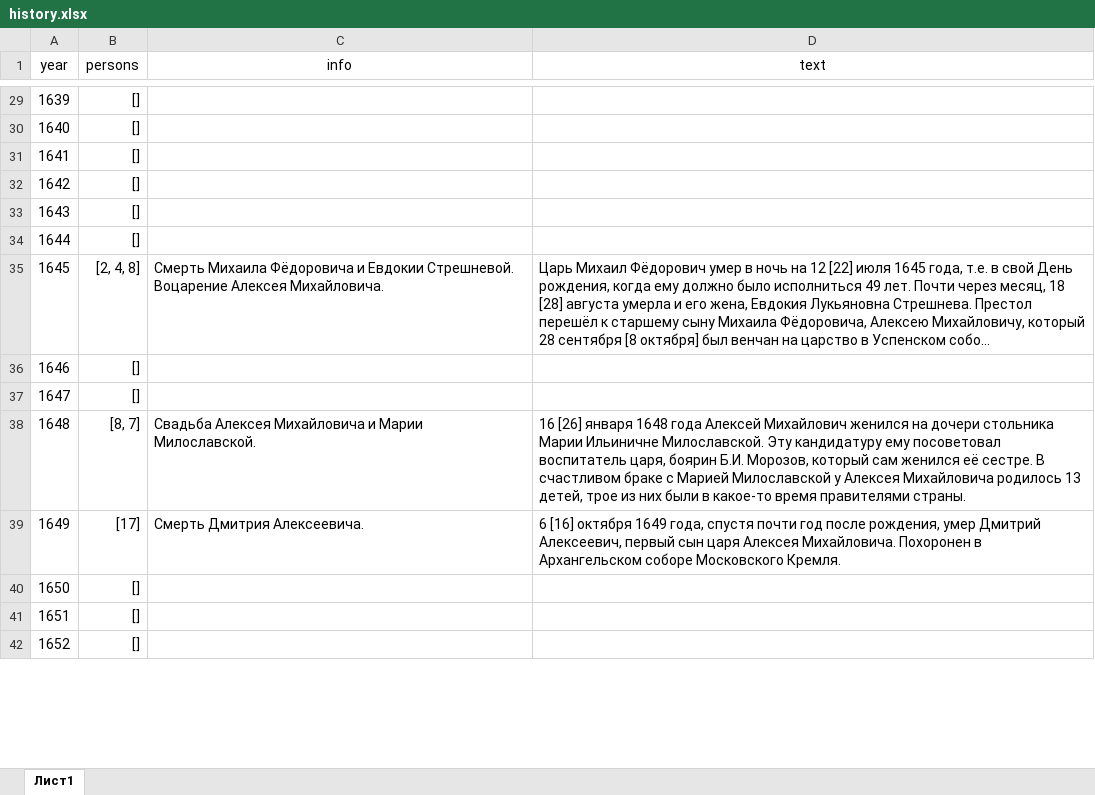
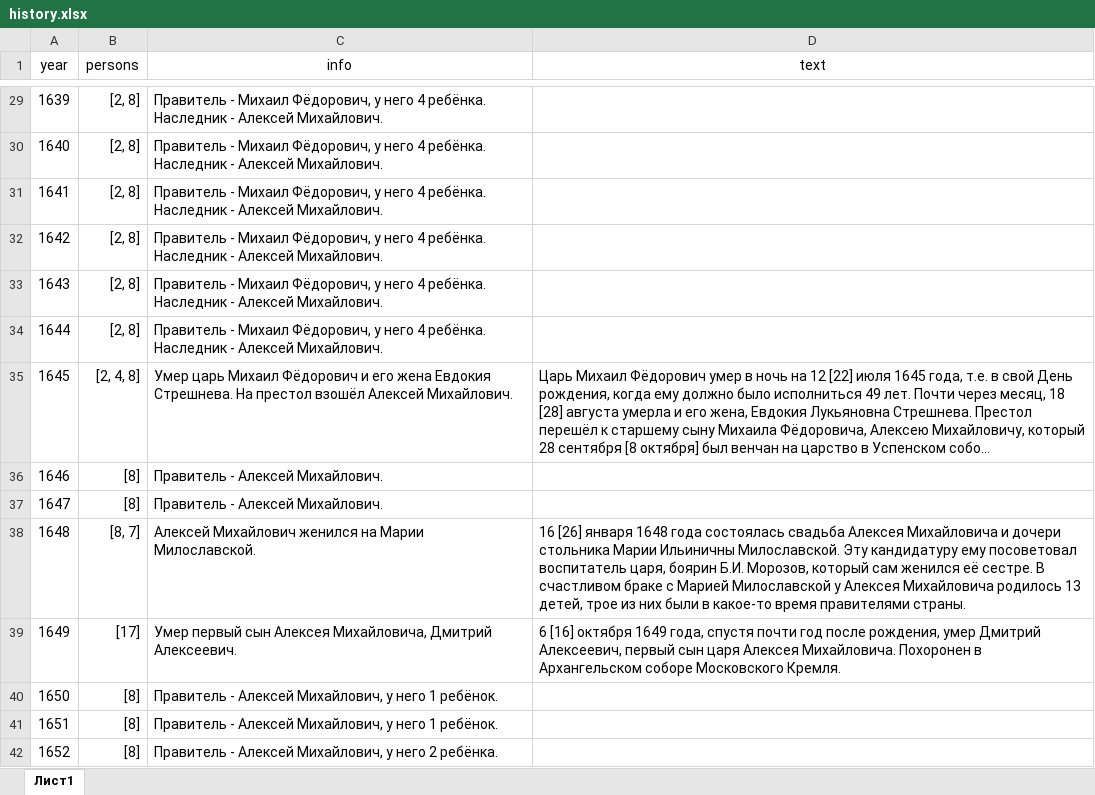
Before and after one commit to fak1kondrashov24/romanovs, an Excel workbook: src/history.xlsx, sheet Лист1, drawn as a sheet; only a part is shown, gaps mark what is left out; long unchanged cells end in …; values as stored, in another font and other column widths than the file's, no borders; the diff covers the shown part only; the diff names each change by its address in the sheet, - before the commit and + after, or states it on an @@ line.

```diff
--- a/src/history.xlsx (sheet Лист1)
+++ b/src/history.xlsx (sheet Лист1)
-B29:B34 (persons): []
+B29:B34 (persons): [2, 8]
-C29:C34 (info): (empty)
+C29:C34 (info): Правитель - Михаил Фёдорович, у него 4 ребёнка. Наследник - Алексей Михайлович.
-C35 (info): Смерть Михаила Фёдоровича и Евдокии Стрешневой. Воцарение Алексея Михайловича.
+C35 (info): Умер царь Михаил Фёдорович и его жена Евдокия Стрешнева. На престол взошёл Алексей Михайлович.
-B36:B37 (persons): []
+B36:B37 (persons): [8]
-C36:C37 (info): (empty)
+C36:C37 (info): Правитель - Алексей Михайлович.
-C38 (info): Свадьба Алексея Михайловича и Марии Милославской.
+C38 (info): Алексей Михайлович женился на Марии Милославской.
-D38 (text): …1648 года Алексей Михайлович женился на дочери стольника Марии Ильиничне Милославской. Эту…
+D38 (text): …1648 года состоялась свадьба Алексея Михайловича и дочери стольника Марии Ильиничны Милославской. Эту…
-C39 (info): Смерть Дмитрия Алексеевича.
+C39 (info): Умер первый сын Алексея Михайловича, Дмитрий Алексеевич.
-B40:B42 (persons): []
+B40:B42 (persons): [8]
-C40:C41 (info): (empty)
+C40:C41 (info): Правитель - Алексей Михайлович, у него 1 ребёнок.
-C42 (info): (empty)
+C42 (info): Правитель - Алексей Михайлович, у него 2 ребёнка.
```
Also changed, not shown: 323 edited cells elsewhere in this sheet, 4 other files.
